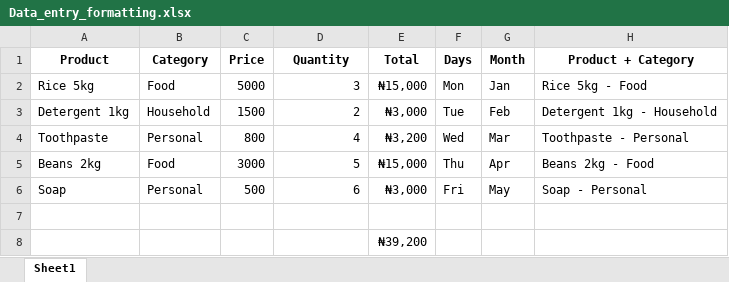
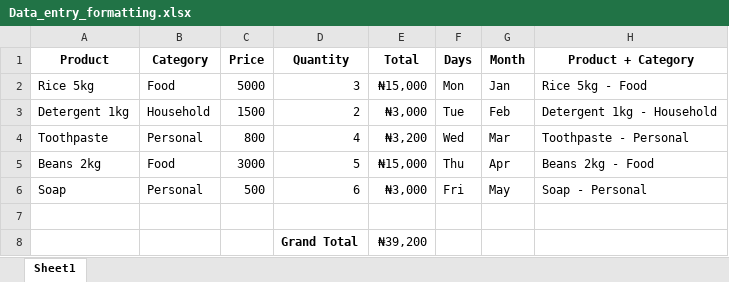
Before and after one commit to HerryTech/Excel-from-scratch, an Excel workbook: stage_1/Data_Entry_Formatting/Data_entry_formatting.xlsx, sheet Sheet1, drawn as a sheet; values as stored, in another font and other column widths than the file's, no borders; table styles not drawn; the diff names each change by its address in the sheet, - before the commit and + after, or states it on an @@ line.

Commit message:
Update file

```diff
--- a/stage_1/Data_Entry_Formatting/Data_entry_formatting.xlsx (sheet Sheet1)
+++ b/stage_1/Data_Entry_Formatting/Data_entry_formatting.xlsx (sheet Sheet1)
-D8 (Quantity): (empty)
+D8 (Quantity): Grand Total
```
